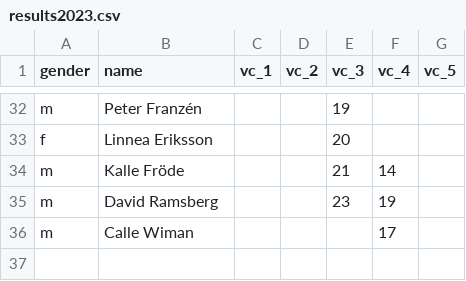
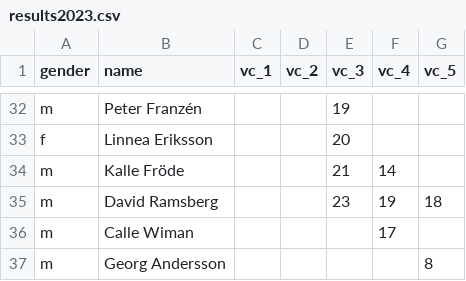
Before and after one commit to andreslagerlof/fffvc2023, a CSV file: assets/data/results2023.csv, drawn as a sheet; only a part is shown, gaps mark what is left out; the diff covers the shown part only.

```diff
--- a/assets/data/results2023.csv
+++ b/assets/data/results2023.csv
@@ -34,3 +34,4 @@ f;Linnea Eriksson;;;20;;
 m;Kalle Fröde;;;21;14;
-m;David Ramsberg;;;23;19;
+m;David Ramsberg;;;23;19;18
 m;Calle Wiman;;;;17;
+m;Georg Andersson;;;;;8
```
Also changed, not shown: 19 edited cells elsewhere in this file, 20 other files.
